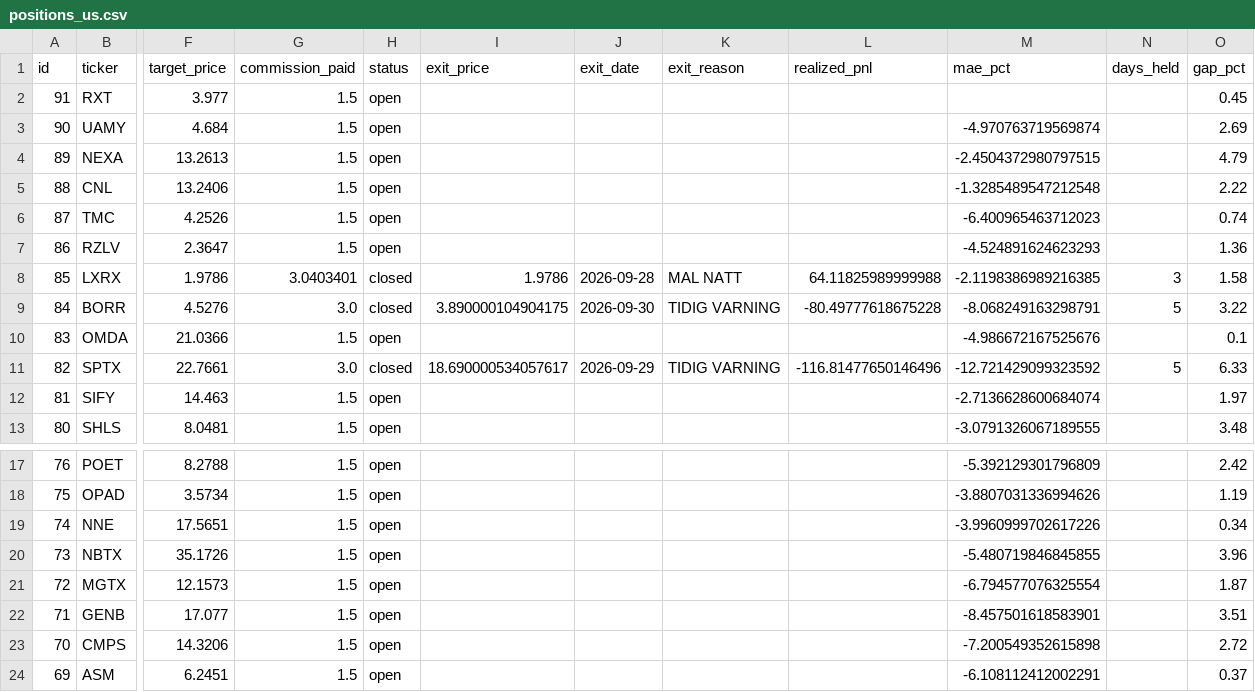
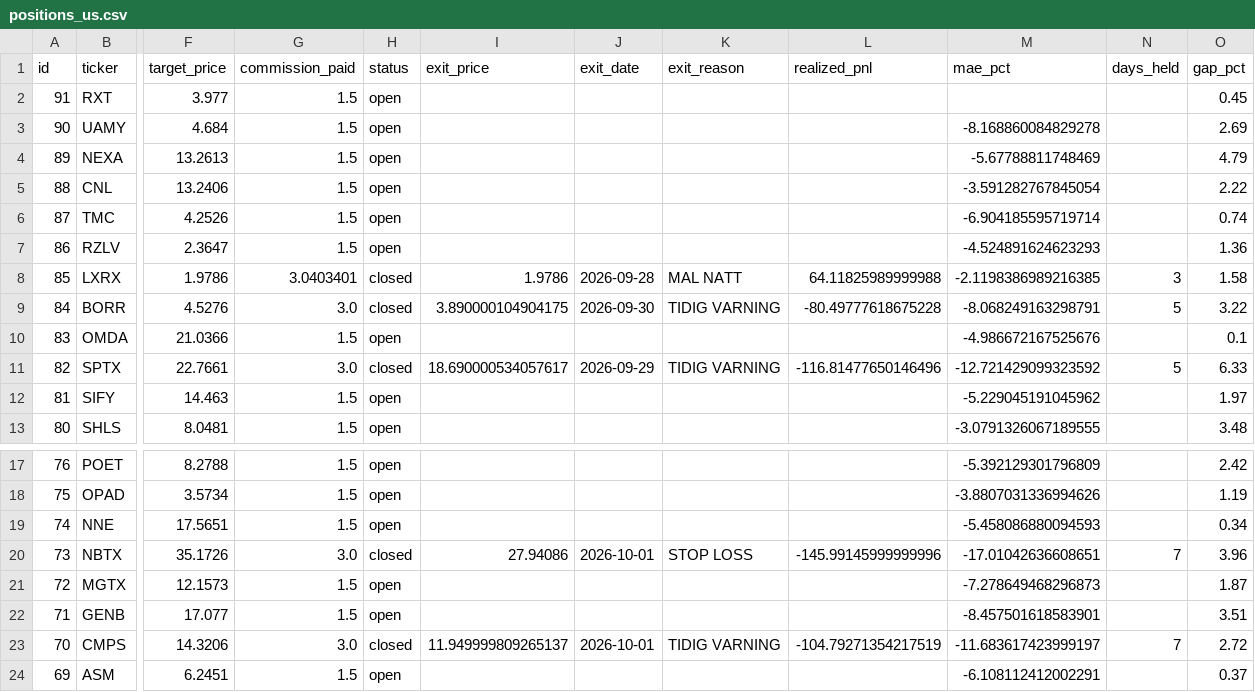
Before and after one commit to benjaminneilan16/small-cap, a CSV file: reports/positions_us.csv, drawn as a sheet; only a part is shown, gaps mark what is left out; the diff names each change by its address in the sheet, - before the commit and + after, or states it on an @@ line.

```diff
--- a/reports/positions_us.csv
+++ b/reports/positions_us.csv
-M3 (mae_pct): -4.970763719569874
+M3 (mae_pct): -8.168860084829278
-M4 (mae_pct): -2.4504372980797515
+M4 (mae_pct): -5.67788811748469
-M5 (mae_pct): -1.3285489547212548
+M5 (mae_pct): -3.591282767845054
-M6 (mae_pct): -6.400965463712023
+M6 (mae_pct): -6.904185595719714
-M12 (mae_pct): -2.7136628600684074
+M12 (mae_pct): -5.229045191045962
-M19 (mae_pct): -3.9960999702617226
+M19 (mae_pct): -5.458086880094593
-G20 (commission_paid): 1.5
+G20 (commission_paid): 3.0
-H20 (status): open
+H20 (status): closed
-I20 (exit_price): (empty)
+I20 (exit_price): 27.94086
-J20 (exit_date): (empty)
+J20 (exit_date): 2026-10-01
-K20 (exit_reason): (empty)
+K20 (exit_reason): STOP LOSS
-L20 (realized_pnl): (empty)
+L20 (realized_pnl): -145.99145999999996
-M20 (mae_pct): -5.480719846845855
+M20 (mae_pct): -17.01042636608651
-N20 (days_held): (empty)
+N20 (days_held): 7
-M21 (mae_pct): -6.794577076325554
+M21 (mae_pct): -7.278649468296873
-G23 (commission_paid): 1.5
+G23 (commission_paid): 3.0
-H23 (status): open
+H23 (status): closed
-I23 (exit_price): (empty)
+I23 (exit_price): 11.949999809265137
-J23 (exit_date): (empty)
+J23 (exit_date): 2026-10-01
-K23 (exit_reason): (empty)
+K23 (exit_reason): TIDIG VARNING
-L23 (realized_pnl): (empty)
+L23 (realized_pnl): -104.79271354217519
-M23 (mae_pct): -7.200549352615898
+M23 (mae_pct): -11.683617423999197
-N23 (days_held): (empty)
+N23 (days_held): 7
```
Also changed, not shown: reports/orders_us.csv, 3 other files.
